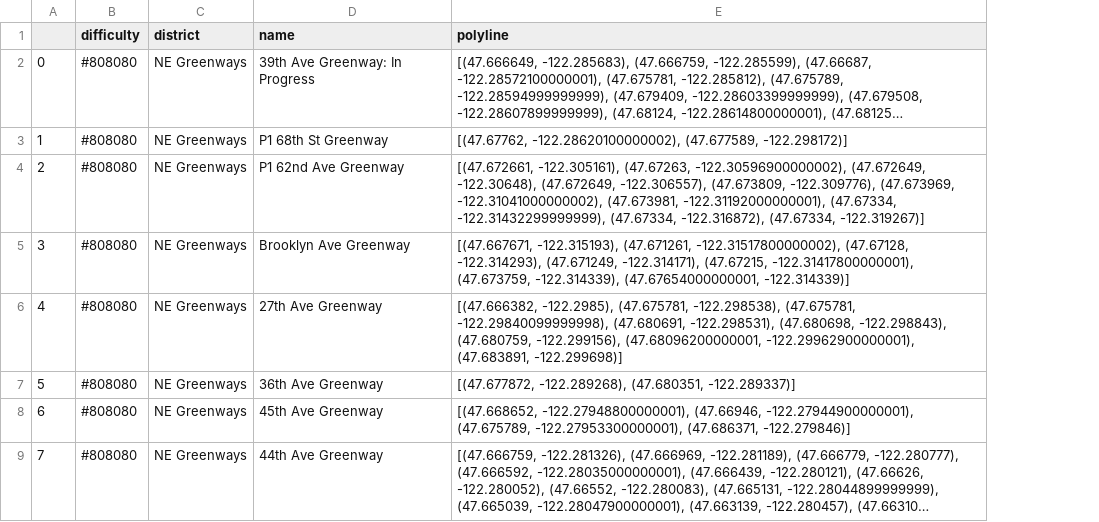
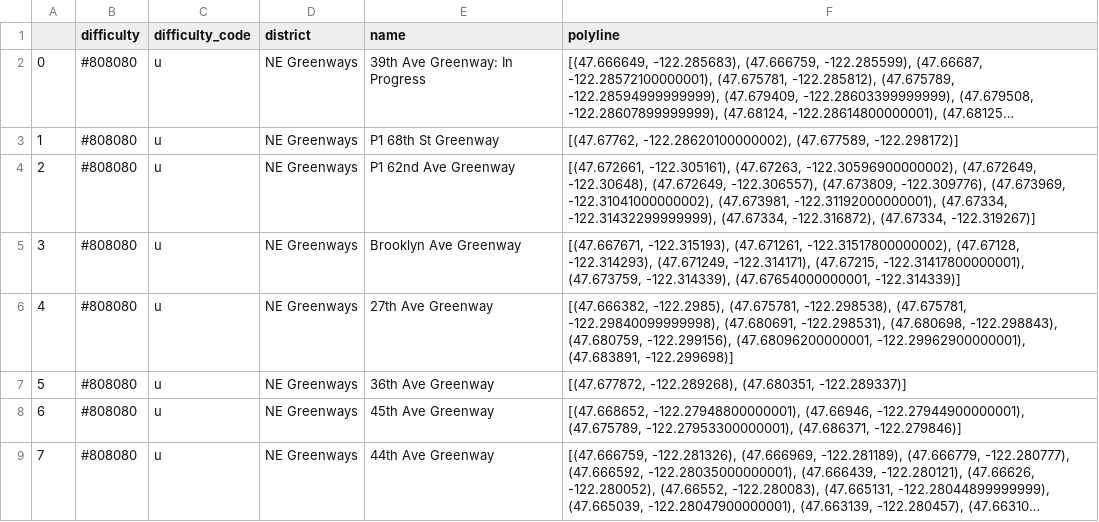
Before and after one commit to eldang/virtual_greenways, a CSV file: greenways.csv, drawn as a sheet; only a part is shown; long unchanged cells end in …; the diff names each change by its address in the sheet, - before the commit and + after, or states it on an @@ line.

```diff
--- a/greenways.csv
+++ b/greenways.csv
+column C (difficulty_code), rows 2-9: all u
```
Also changed, not shown: 2 other files.
